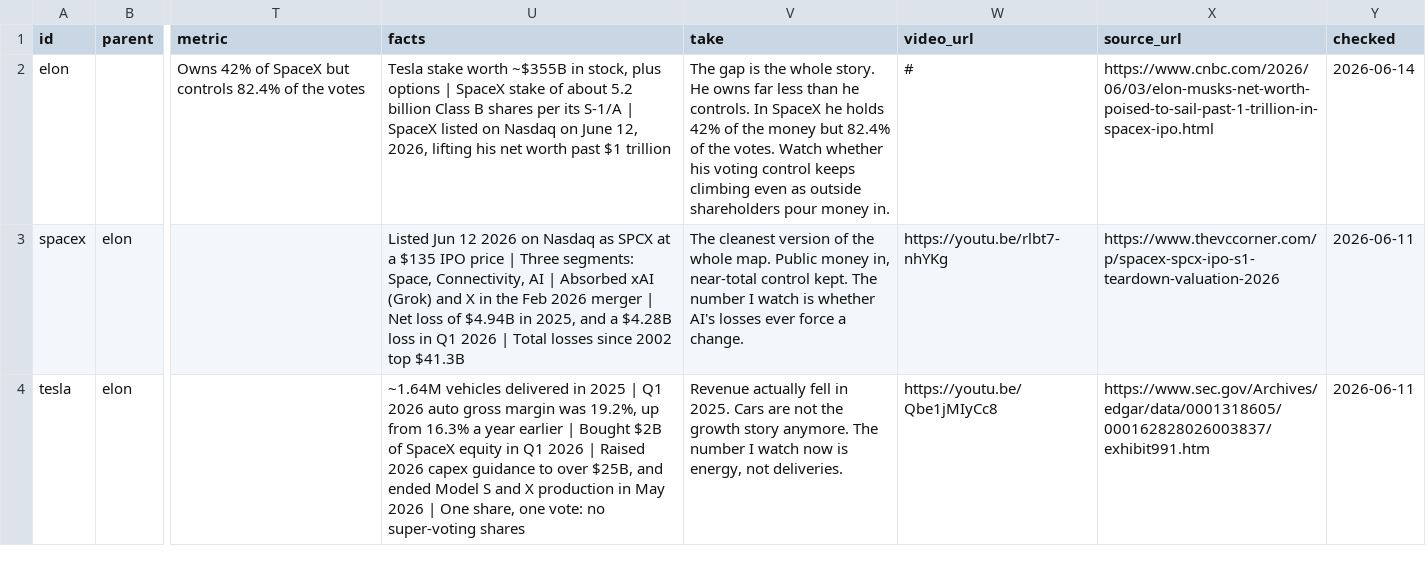
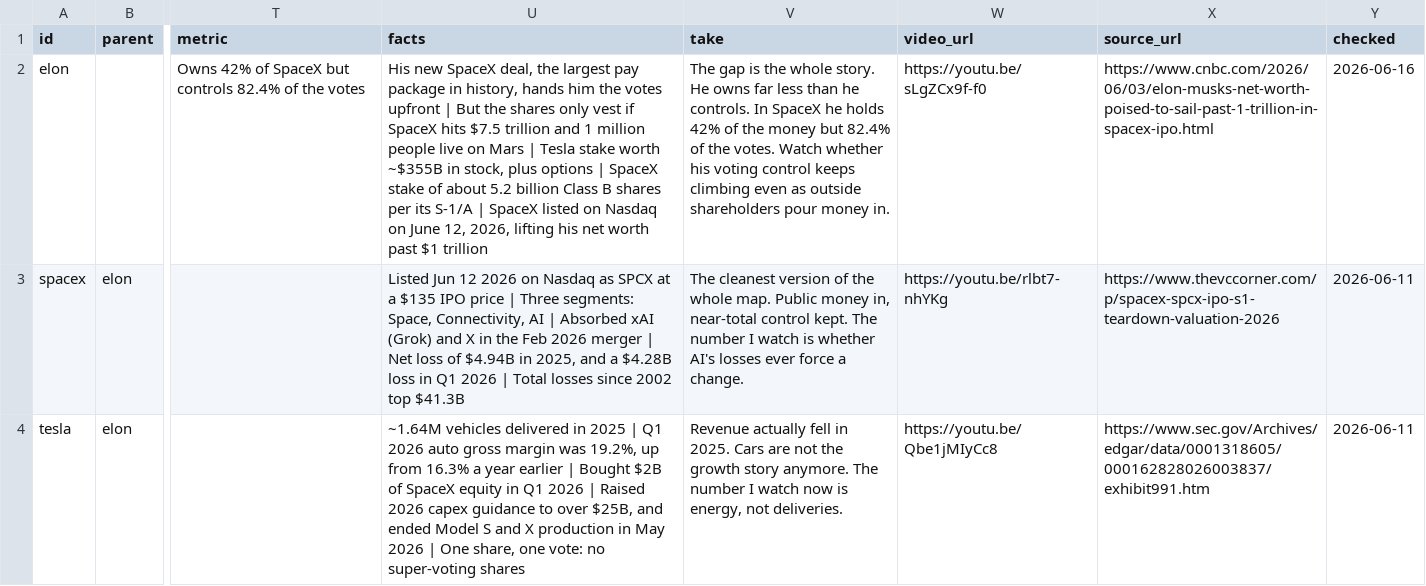
Before and after one commit to dakyhome/elon-empire-map, a CSV file: data.csv, drawn as a sheet; only a part is shown, gaps mark what is left out; the diff names each change by its address in the sheet, - before the commit and + after, or states it on an @@ line.

```diff
--- a/data.csv
+++ b/data.csv
-U2 (facts): Tesla stake…
+U2 (facts): His new SpaceX deal, the largest pay package in history, hands him the votes upfront | But the shares only vest if SpaceX hits $7.5 trillion and 1 million people live on Mars | Tesla stake…
-W2 (video_url): #
+W2 (video_url): https://youtu.be/sLgZCx9f-f0
-Y2 (checked): 2026-06-14
+Y2 (checked): 2026-06-16
```
Also changed, not shown: 1 other file.
